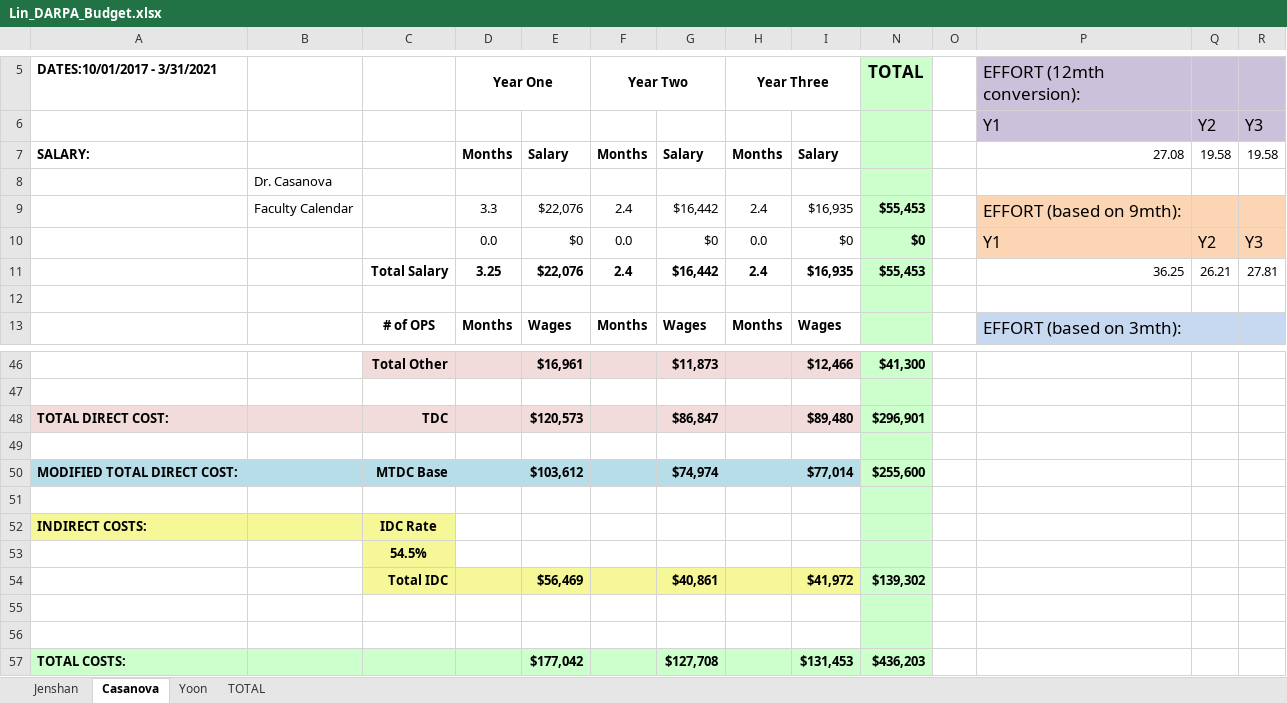
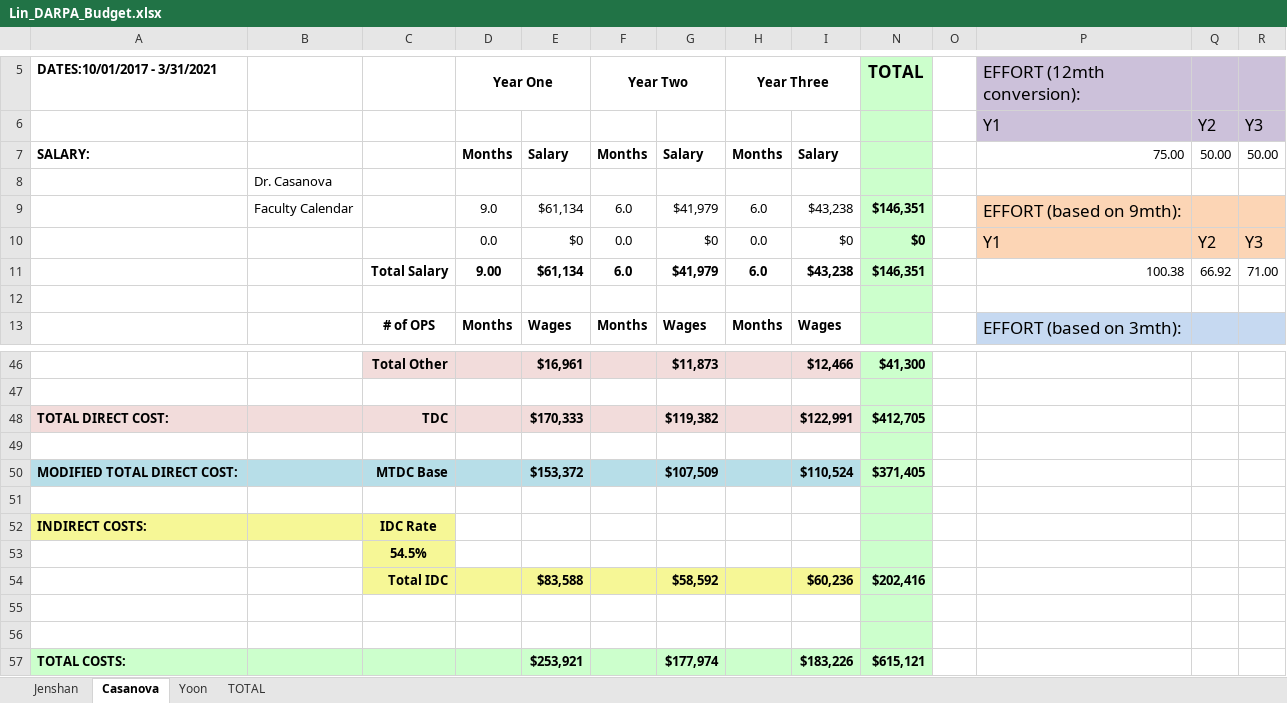
Before and after one commit to joaquincasanova/proposals, an Excel workbook: biomagnetometer/darpa/Lin_DARPA_Budget.xlsx, sheet Casanova, drawn as a sheet; only a part is shown, gaps mark what is left out; values as stored, in another font and other column widths than the file's, no borders; removed rows and columns are numbered as before the commit, all else as after; rows hold the shown columns only; the diff covers the shown part only; the diff names each change by its address in the sheet, - before the commit and + after, or states it on an @@ line.

```diff
--- a/biomagnetometer/darpa/Lin_DARPA_Budget.xlsx (sheet Casanova)
+++ b/biomagnetometer/darpa/Lin_DARPA_Budget.xlsx (sheet Casanova)
-P7 (EFFORT (12mth conversion):): 27.08
+P7 (EFFORT (12mth conversion):): 75.00
-Q7: 19.58
+Q7: 50.00
-R7: 19.58
+R7: 50.00
-D9 (Year One): 3.3
+D9 (Year One): 9.0
-E9: $22,076
+E9: $61,134
-F9 (Year Two): 2.4
+F9 (Year Two): 6.0
-G9: $16,442
+G9: $41,979
-H9 (Year Three): 2.4
+H9 (Year Three): 6.0
-I9: $16,935
+I9: $43,238
-N9 (TOTAL): $55,453
+N9 (TOTAL): $146,351
-D11 (Year One): 3.25
+D11 (Year One): 9.00
-E11: $22,076
+E11: $61,134
-F11 (Year Two): 2.4
+F11 (Year Two): 6.0
-G11: $16,442
+G11: $41,979
-H11 (Year Three): 2.4
+H11 (Year Three): 6.0
-I11: $16,935
+I11: $43,238
-N11 (TOTAL): $55,453
+N11 (TOTAL): $146,351
-P11 (EFFORT (12mth conversion):): 36.25
+P11 (EFFORT (12mth conversion):): 100.38
-Q11: 26.21
+Q11: 66.92
-R11: 27.81
+R11: 71.00
-E48: $120,573
+E48: $170,333
-G48: $86,847
+G48: $119,382
-I48: $89,480
+I48: $122,991
-N48 (TOTAL): $296,901
+N48 (TOTAL): $412,705
-E50: $103,612
+E50: $153,372
-G50: $74,974
+G50: $107,509
-I50: $77,014
+I50: $110,524
-N50 (TOTAL): $255,600
+N50 (TOTAL): $371,405
-row 54:  |  | Total IDC |  | $56,469 |  | $40,861 |  | $41,972 | $139,302
+row 54:  |  | Total IDC |  | $83,588 |  | $58,592 |  | $60,236 | $202,416
-row 57: TOTAL COSTS: |  |  |  | $177,042 |  | $127,708 |  | $131,453 | $436,203
+row 57: TOTAL COSTS: |  |  |  | $253,921 |  | $177,974 |  | $183,226 | $615,121
```
Also changed, not shown: 2 added rows, 2 removed rows and 8 edited cells elsewhere in this sheet, sheet TOTAL, sheet Jenshan, 11 other files.
